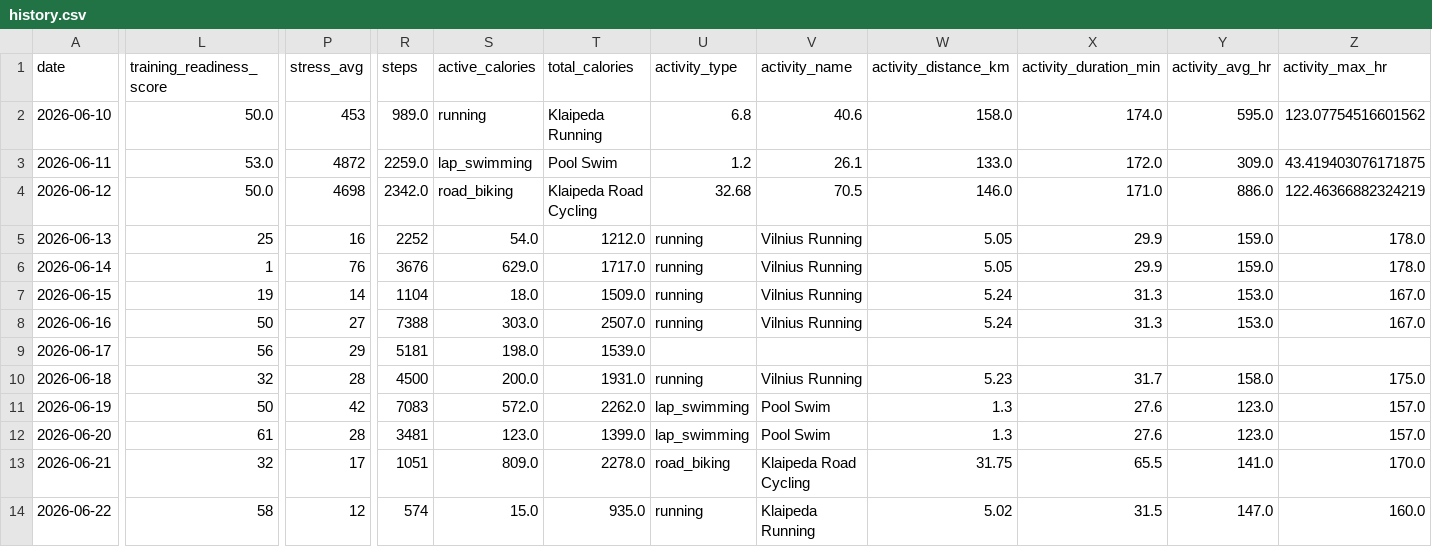
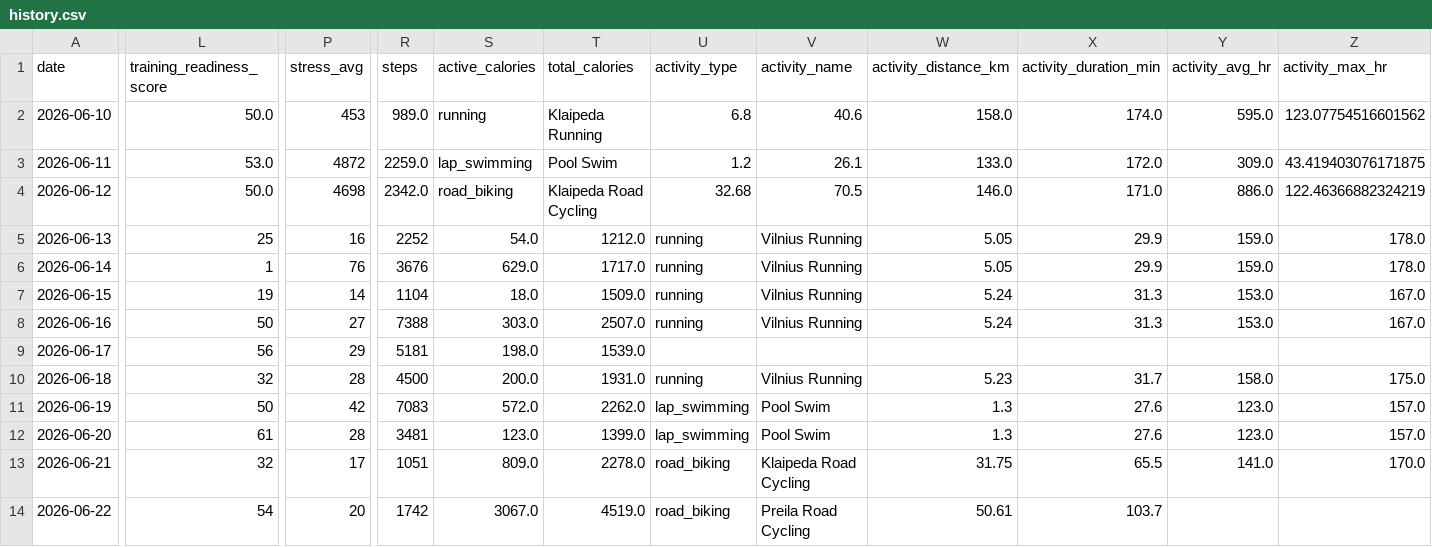
Before and after one commit to juliuskvx/julius-health, a CSV file: data/history.csv, drawn as a sheet; only a part is shown, gaps mark what is left out; the diff covers the shown part only; the diff names each change by its address in the sheet, - before the commit and + after, or states it on an @@ line.

Commit message:
History update 2026-06-22

```diff
--- a/data/history.csv
+++ b/data/history.csv
-L14 (training_readiness_score): 58
+L14 (training_readiness_score): 54
-P14 (stress_avg): 12
+P14 (stress_avg): 20
-R14 (steps): 574
+R14 (steps): 1742
-S14 (active_calories): 15.0
+S14 (active_calories): 3067.0
-T14 (total_calories): 935.0
+T14 (total_calories): 4519.0
-U14 (activity_type): running
+U14 (activity_type): road_biking
-V14 (activity_name): Klaipeda Running
+V14 (activity_name): Preila Road Cycling
-W14 (activity_distance_km): 5.02
+W14 (activity_distance_km): 50.61
-X14 (activity_duration_min): 31.5
+X14 (activity_duration_min): 103.7
-Y14 (activity_avg_hr): 147.0
+Y14 (activity_avg_hr): (empty)
-Z14 (activity_max_hr): 160.0
+Z14 (activity_max_hr): (empty)
```
Also changed, not shown: 2 edited cells elsewhere in this file.
